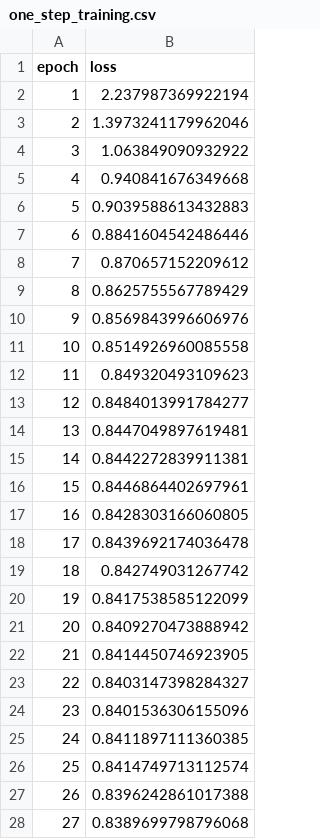
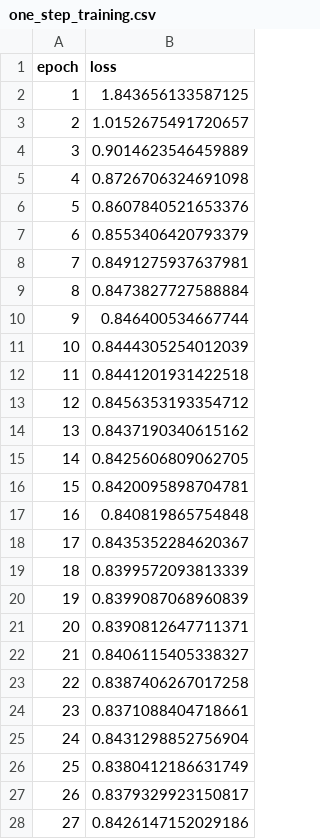
Before and after one commit to ecjtusyy/goai-protein-ligand-dynamics, a CSV file: results/one_step_training.csv, drawn as a sheet; only a part is shown; the diff covers the shown part only.

```diff
--- a/results/one_step_training.csv
+++ b/results/one_step_training.csv
@@ -1,28 +1,28 @@
 epoch,loss
-1,2.237987369922194
-2,1.3973241179962046
-3,1.063849090932922
-4,0.940841676349668
-5,0.9039588613432883
-6,0.8841604542486446
-7,0.870657152209612
-8,0.8625755567789429
-9,0.8569843996606976
-10,0.8514926960085558
-11,0.849320493109623
-12,0.8484013991784277
-13,0.8447049897619481
-14,0.8442272839911381
-15,0.8446864402697961
-16,0.8428303166060805
-17,0.8439692174036478
-18,0.842749031267742
-19,0.8417538585122099
-20,0.8409270473888942
-21,0.8414450746923905
-22,0.8403147398284327
-23,0.8401536306155096
-24,0.8411897111360385
-25,0.8414749713112574
-26,0.8396242861017388
-27,0.8389699798796068
+1,1.843656133587125
+2,1.0152675491720657
+3,0.9014623546459889
+4,0.8726706324691098
+5,0.8607840521653376
+6,0.8553406420793379
+7,0.8491275937637981
+8,0.8473827727588884
+9,0.846400534667744
+10,0.8444305254012039
+11,0.8441201931422518
+12,0.8456353193354712
+13,0.8437190340615162
+14,0.8425606809062705
+15,0.8420095898704781
+16,0.840819865754848
+17,0.8435352284620367
+18,0.8399572093813339
+19,0.8399087068960839
+20,0.8390812647711371
+21,0.8406115405338327
+22,0.8387406267017258
+23,0.8371088404718661
+24,0.8431298852756904
+25,0.8380412186631749
+26,0.8379329923150817
+27,0.8426147152029186
```
Also changed, not shown: 3 edited cells elsewhere in this file, results/final_curves_test.csv, results/final_curves_val.csv, 13 other files.
